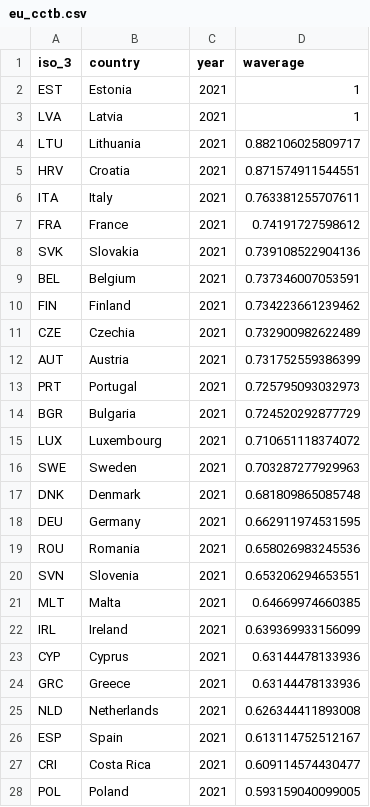
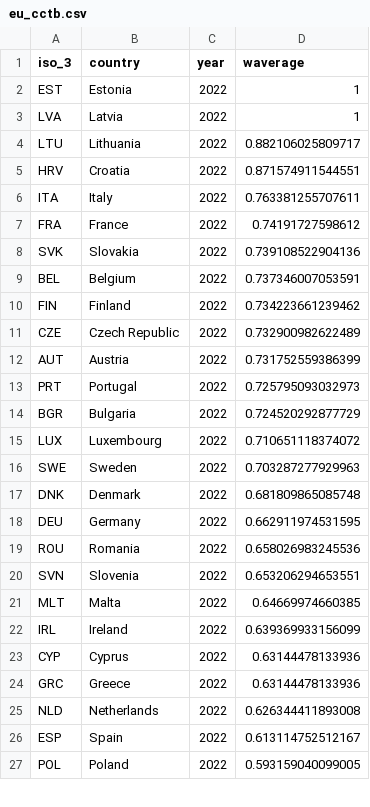
Before and after one commit to TaxFoundation/capital-cost-recovery, a CSV file: final-outputs/eu_cctb.csv, drawn as a sheet; only a part is shown; the diff covers the shown part only.

Commit message:
2023 update
Fixed CRI in eu_cctb

```diff
--- a/final-outputs/eu_cctb.csv
+++ b/final-outputs/eu_cctb.csv
@@ -1,28 +1,27 @@
 "iso_3","country","year","waverage"
-"EST","Estonia","2021",1
-"LVA","Latvia","2021",1
-"LTU","Lithuania","2021",0.882106025809717
-"HRV","Croatia","2021",0.871574911544551
-"ITA","Italy","2021",0.763381255707611
-"FRA","France","2021",0.74191727598612
-"SVK","Slovakia","2021",0.739108522904136
-"BEL","Belgium","2021",0.737346007053591
-"FIN","Finland","2021",0.734223661239462
-"CZE","Czechia","2021",0.732900982622489
-"AUT","Austria","2021",0.731752559386399
-"PRT","Portugal","2021",0.725795093032973
-"BGR","Bulgaria","2021",0.724520292877729
-"LUX","Luxembourg","2021",0.710651118374072
-"SWE","Sweden","2021",0.703287277929963
-"DNK","Denmark","2021",0.681809865085748
-"DEU","Germany","2021",0.662911974531595
-"ROU","Romania","2021",0.658026983245536
-"SVN","Slovenia","2021",0.653206294653551
-"MLT","Malta","2021",0.64669974660385
-"IRL","Ireland","2021",0.639369933156099
-"CYP","Cyprus","2021",0.63144478133936
-"GRC","Greece","2021",0.63144478133936
-"NLD","Netherlands","2021",0.626344411893008
-"ESP","Spain","2021",0.613114752512167
-"CRI","Costa Rica","2021",0.609114574430477
-"POL","Poland","2021",0.593159040099005
+"EST","Estonia","2022",1
+"LVA","Latvia","2022",1
+"LTU","Lithuania","2022",0.882106025809717
+"HRV","Croatia","2022",0.871574911544551
+"ITA","Italy","2022",0.763381255707611
+"FRA","France","2022",0.74191727598612
+"SVK","Slovakia","2022",0.739108522904136
+"BEL","Belgium","2022",0.737346007053591
+"FIN","Finland","2022",0.734223661239462
+"CZE","Czech Republic","2022",0.732900982622489
+"AUT","Austria","2022",0.731752559386399
+"PRT","Portugal","2022",0.725795093032973
+"BGR","Bulgaria","2022",0.724520292877729
+"LUX","Luxembourg","2022",0.710651118374072
+"SWE","Sweden","2022",0.703287277929963
+"DNK","Denmark","2022",0.681809865085748
+"DEU","Germany","2022",0.662911974531595
+"ROU","Romania","2022",0.658026983245536
+"SVN","Slovenia","2022",0.653206294653551
+"MLT","Malta","2022",0.64669974660385
+"IRL","Ireland","2022",0.639369933156099
+"CYP","Cyprus","2022",0.63144478133936
+"GRC","Greece","2022",0.63144478133936
+"NLD","Netherlands","2022",0.626344411893008
+"ESP","Spain","2022",0.613114752512167
+"POL","Poland","2022",0.593159040099005
```
Also changed, not shown: 2 edited cells elsewhere in this file, final-outputs/cit_rates_timeseries.csv, final-outputs/npv_europe.csv, 3 other files.
